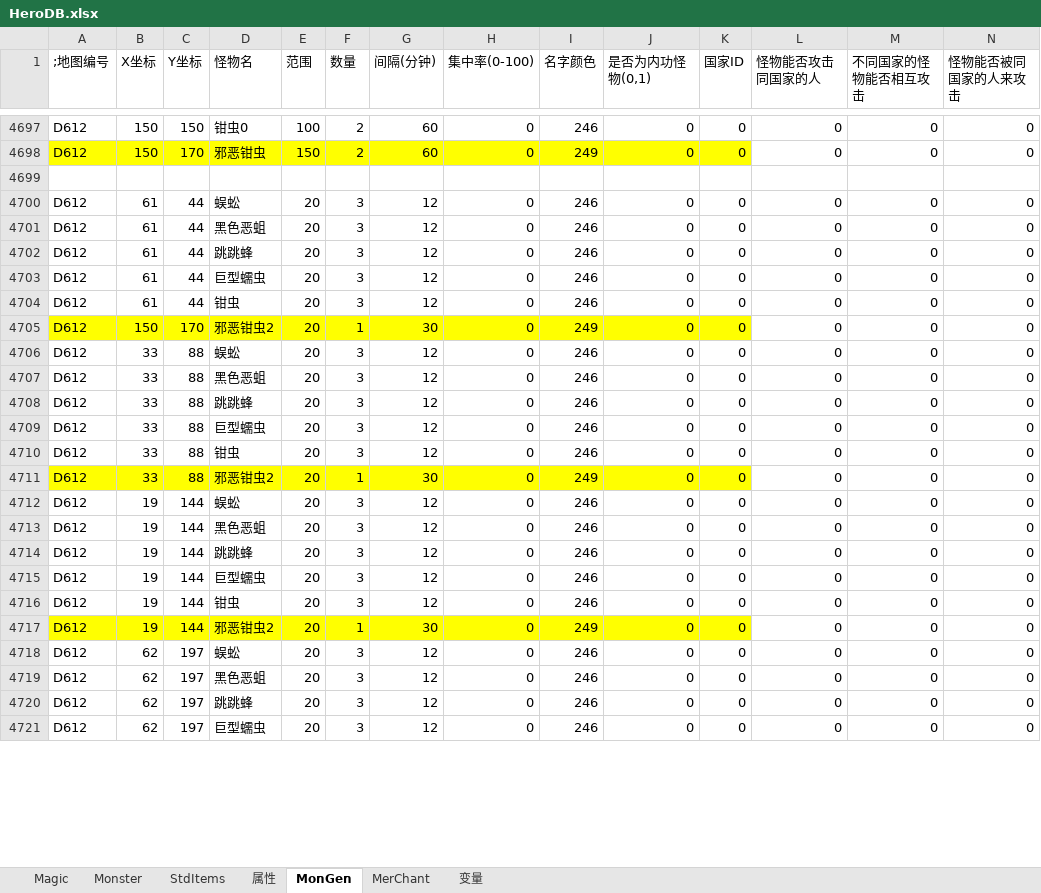
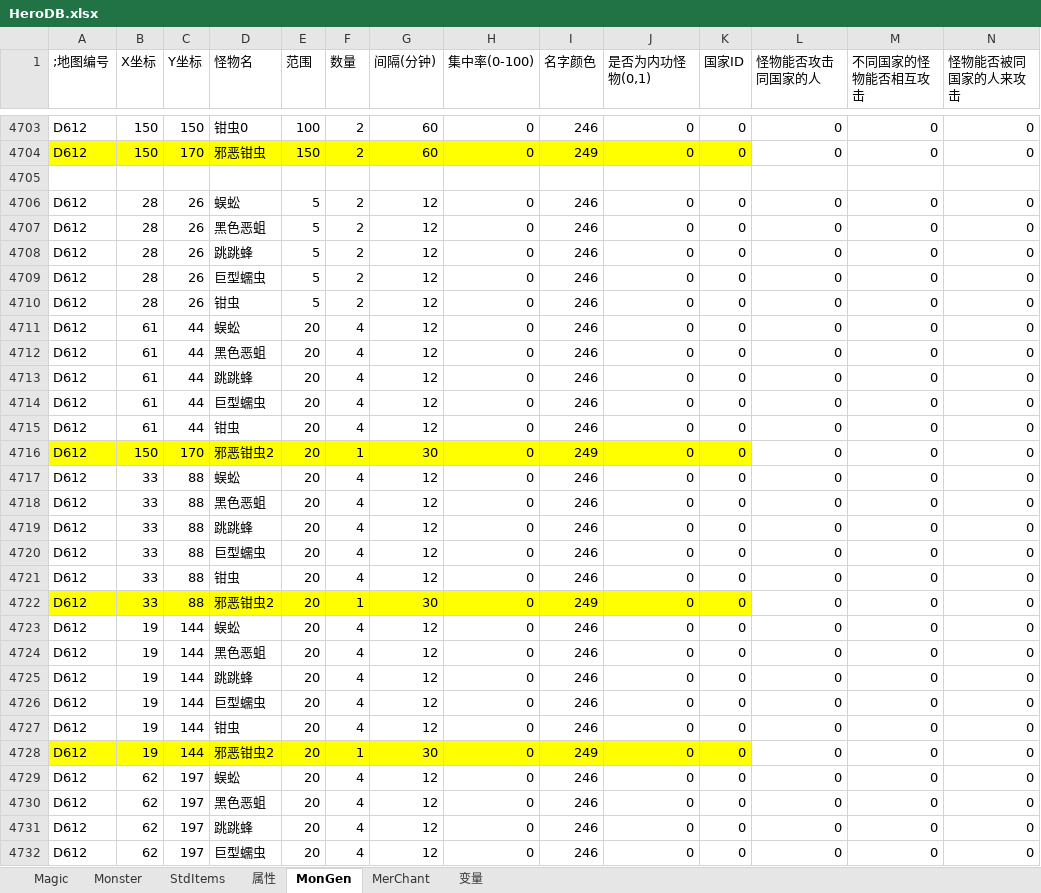
Before and after one commit to smartwalle/mirserver180v2, an Excel workbook: Mud2/DB/HeroDB.xlsx, sheet MonGen, drawn as a sheet; only a part is shown, gaps mark what is left out; values as stored, in another font and other column widths than the file's, no borders; addresses are those after the commit; the diff covers the shown part only; the diff names each change by its address in the sheet, - before the commit and + after, or states it on an @@ line.

```diff
--- a/Mud2/DB/HeroDB.xlsx (sheet MonGen)
+++ b/Mud2/DB/HeroDB.xlsx (sheet MonGen)
+row 4706: D612 | 28 | 26 | 蜈蚣 | 5 | 2 | 12 | 0 | 246 | 0 | 0 | 0 | 0 | 0
+row 4707: D612 | 28 | 26 | 黑色恶蛆 | 5 | 2 | 12 | 0 | 246 | 0 | 0 | 0 | 0 | 0
+row 4708: D612 | 28 | 26 | 跳跳蜂 | 5 | 2 | 12 | 0 | 246 | 0 | 0 | 0 | 0 | 0
+row 4709: D612 | 28 | 26 | 巨型蠕虫 | 5 | 2 | 12 | 0 | 246 | 0 | 0 | 0 | 0 | 0
+row 4710: D612 | 28 | 26 | 钳虫 | 5 | 2 | 12 | 0 | 246 | 0 | 0 | 0 | 0 | 0
-F4711:F4715 (数量): 3
+F4711:F4715 (数量): 4
-F4717:F4721 (数量): 3
+F4717:F4721 (数量): 4
-F4723:F4727 (数量): 3
+F4723:F4727 (数量): 4
-F4729:F4732 (数量): 3
+F4729:F4732 (数量): 4
```
Also changed, not shown: 6 added rows and 289 edited cells elsewhere in this sheet, sheet Monster, sheet StdItems, 9 other files.
